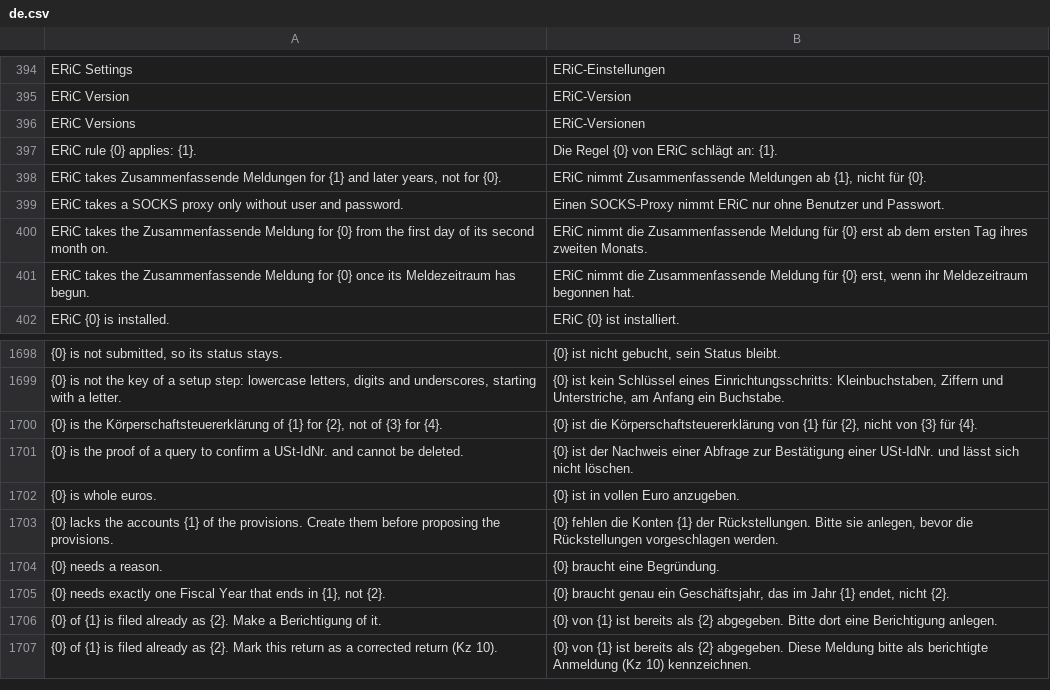
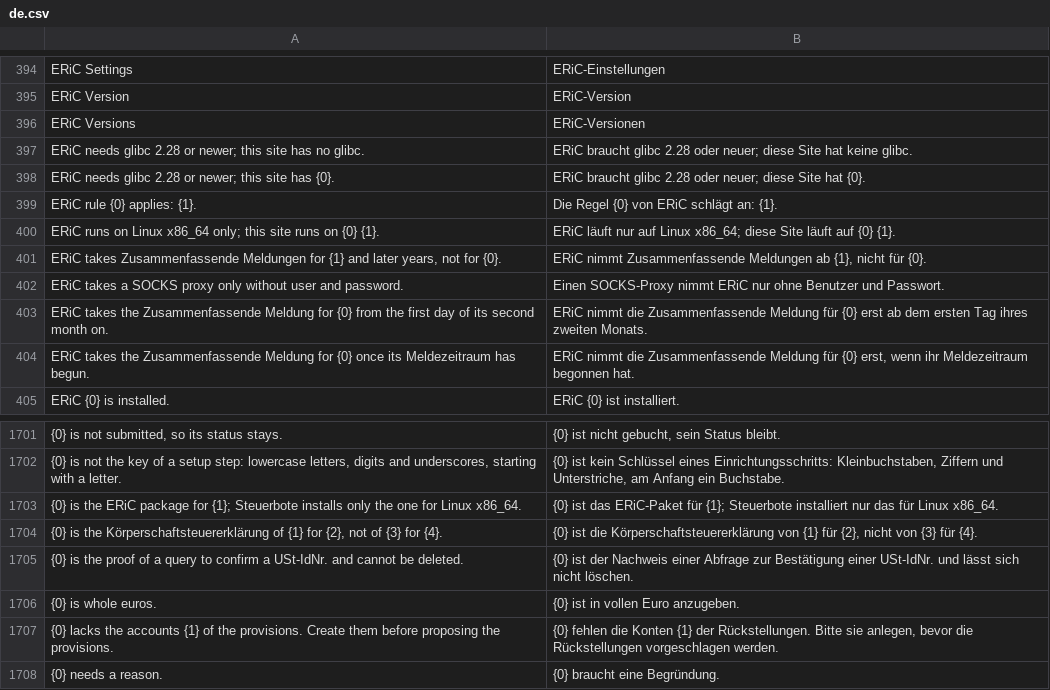
Before and after one commit to encircle360-oss/steuerbote, a CSV file: steuerbote/translations/de.csv, drawn as a sheet; only a part is shown, gaps mark what is left out; the shorter side is filled out with more unchanged rows; the diff names each change by its address in the sheet, - before the commit and + after, or states it on an @@ line.

Commit message:
refuse a site and a package of a platform other than Linux x86_64 in the installation of ERiC before it unpacks a file, through the decision the status page shows: a site before the archive is read, a package by its name or what it holds, with a refusal in English that the installation job translates for whoever started it

```diff
--- a/steuerbote/translations/de.csv
+++ b/steuerbote/translations/de.csv
+row 397: ERiC needs glibc 2.28 or newer; this site has no glibc. | ERiC braucht glibc 2.28 oder neuer; diese Site hat keine glibc.
+row 398: ERiC needs glibc 2.28 or newer; this site has {0}. | ERiC braucht glibc 2.28 oder neuer; diese Site hat {0}.
+row 400: ERiC runs on Linux x86_64 only; this site runs on {0} {1}. | ERiC läuft nur auf Linux x86_64; diese Site läuft auf {0} {1}.
+row 1703: {0} is the ERiC package for {1}; Steuerbote installs only the one for Linux x86_64. | {0} ist das ERiC-Paket für {1}; Steuerbote installiert nur das für Linux x86_64.
```
Also changed, not shown: 3 other files.
